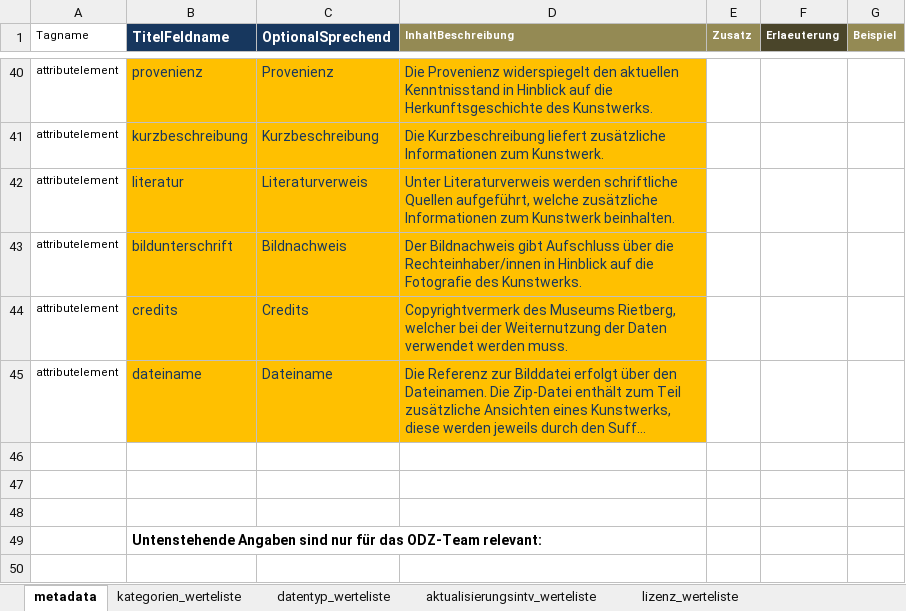
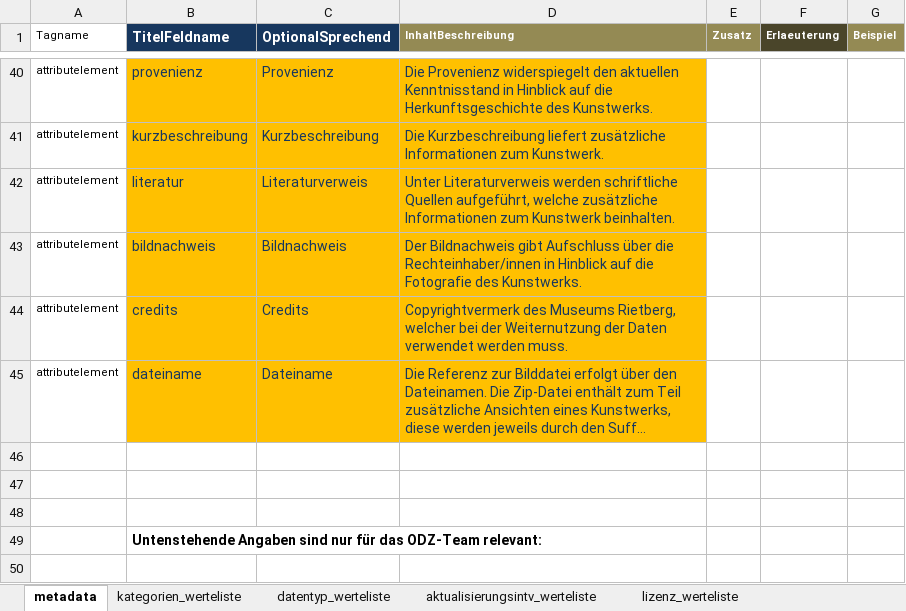
Before and after one commit to opendatazurich/opendatazurich.github.io, an Excel workbook: automation/mrz/Meta_Patolu.xlsx, sheet metadata, drawn as a sheet; only a part is shown, gaps mark what is left out; long unchanged cells end in …; values as stored, in another font and other column widths than the file's, no borders; the diff names each change by its address in the sheet, - before the commit and + after, or states it on an @@ line.

Commit message:
Update field name in metadata

```diff
--- a/automation/mrz/Meta_Patolu.xlsx (sheet metadata)
+++ b/automation/mrz/Meta_Patolu.xlsx (sheet metadata)
-B43 (TitelFeldname): bildunterschrift
+B43 (TitelFeldname): bildnachweis
```
